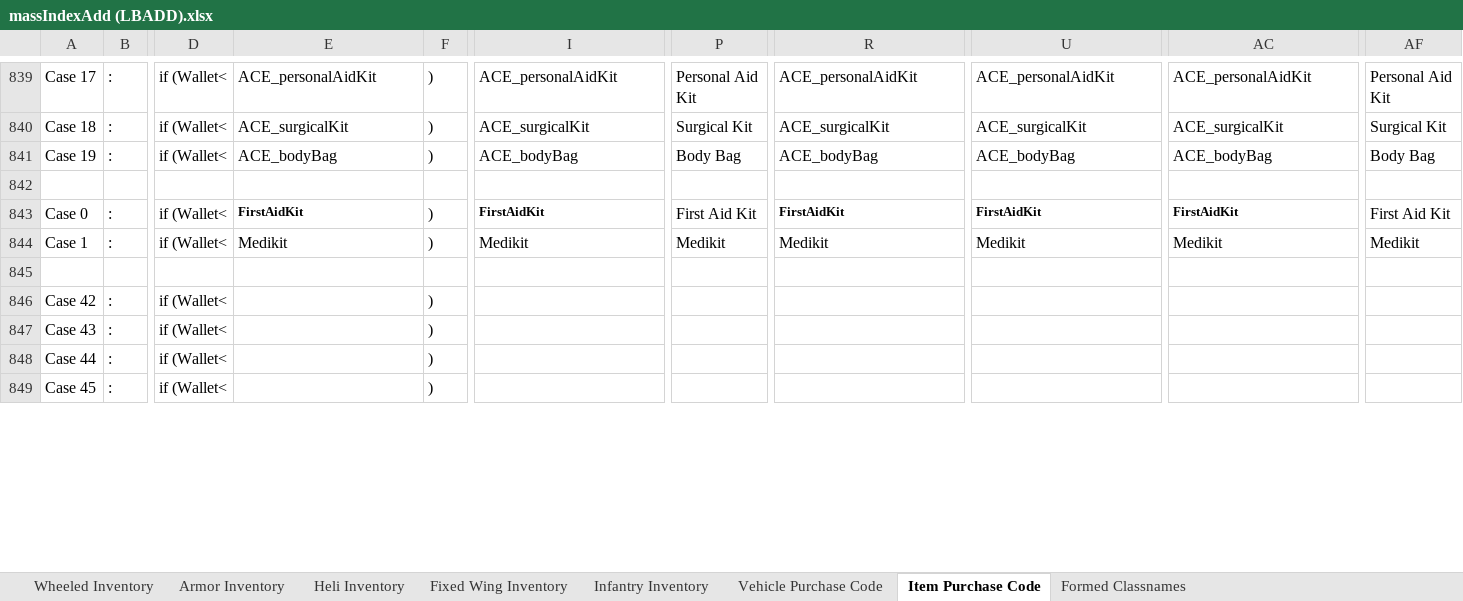
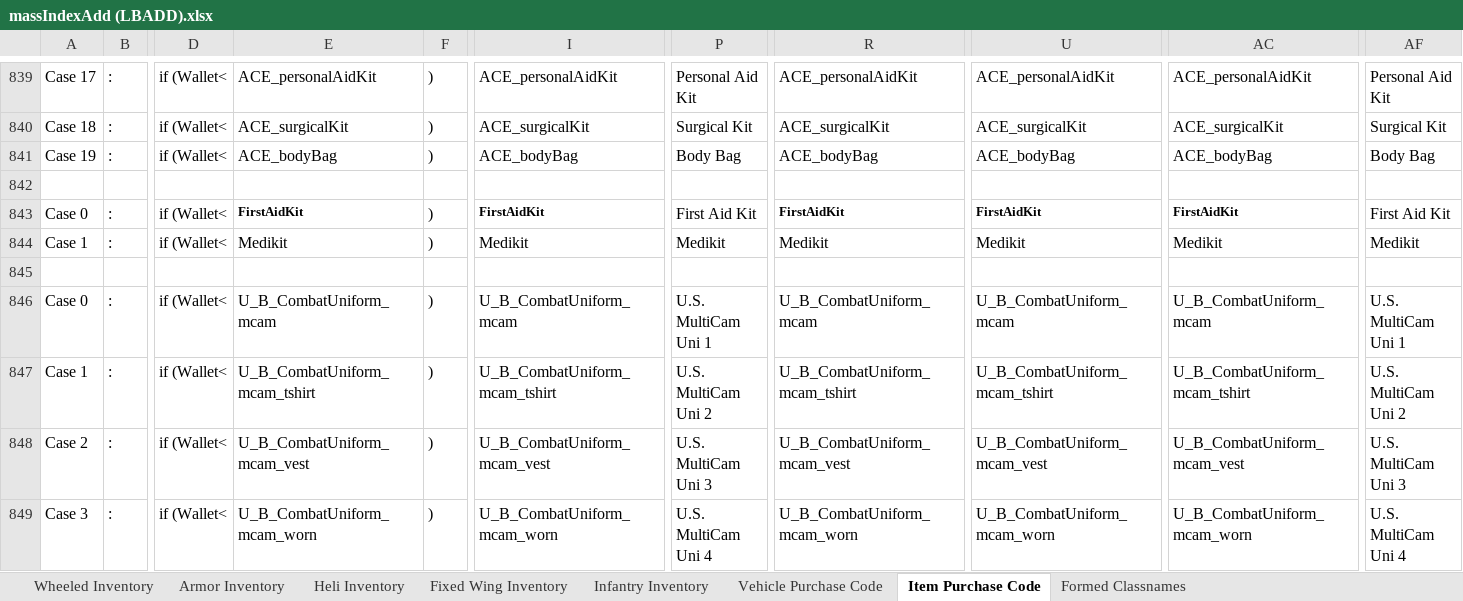
Before and after one commit to TMNFr33d0m/A3M-PMC-Simulator, an Excel workbook: Mass Code Gen Tables/massIndexAdd (LBADD).xlsx, sheet Item Purchase Code, drawn as a sheet; only a part is shown, gaps mark what is left out; values as stored, in another font and other column widths than the file's, no borders; the diff covers the shown part only; the diff names each change by its address in the sheet, - before the commit and + after, or states it on an @@ line.

Commit message:
Milestone - Store Completion | Other Shit too.
Ticket #2 Fixes,
Added Uniform category to store, added RHS uniforms also [Store
completed]
added RHS helicopters to fleet mgmt [Store Completed]
added dual layer medical slots (Medical Staff vs. Surgeon) - for ACE 3
advanced medical functions
Changed base char to NATO Rifleman unarmed.
Moved Initial respawn position into OPSG HQ.

```diff
--- a/Mass Code Gen Tables/massIndexAdd (LBADD).xlsx (sheet Item Purchase Code)
+++ b/Mass Code Gen Tables/massIndexAdd (LBADD).xlsx (sheet Item Purchase Code)
-A846: Case 42
+A846: Case 0
-E846: (empty)
+E846: U_B_CombatUniform_mcam
-I846: (empty)
+I846: U_B_CombatUniform_mcam
-P846: (empty)
+P846: U.S. MultiCam Uni 1
-R846: (empty)
+R846: U_B_CombatUniform_mcam
-U846: (empty)
+U846: U_B_CombatUniform_mcam
-AC846: (empty)
+AC846: U_B_CombatUniform_mcam
-AF846: (empty)
+AF846: U.S. MultiCam Uni 1
-A847: Case 43
+A847: Case 1
-E847: (empty)
+E847: U_B_CombatUniform_mcam_tshirt
-I847: (empty)
+I847: U_B_CombatUniform_mcam_tshirt
-P847: (empty)
+P847: U.S. MultiCam Uni 2
-R847: (empty)
+R847: U_B_CombatUniform_mcam_tshirt
-U847: (empty)
+U847: U_B_CombatUniform_mcam_tshirt
-AC847: (empty)
+AC847: U_B_CombatUniform_mcam_tshirt
-AF847: (empty)
+AF847: U.S. MultiCam Uni 2
-A848: Case 44
+A848: Case 2
-E848: (empty)
+E848: U_B_CombatUniform_mcam_vest
-I848: (empty)
+I848: U_B_CombatUniform_mcam_vest
-P848: (empty)
+P848: U.S. MultiCam Uni 3
-R848: (empty)
+R848: U_B_CombatUniform_mcam_vest
-U848: (empty)
+U848: U_B_CombatUniform_mcam_vest
-AC848: (empty)
+AC848: U_B_CombatUniform_mcam_vest
-AF848: (empty)
+AF848: U.S. MultiCam Uni 3
-A849: Case 45
+A849: Case 3
-E849: (empty)
+E849: U_B_CombatUniform_mcam_worn
-I849: (empty)
+I849: U_B_CombatUniform_mcam_worn
-P849: (empty)
+P849: U.S. MultiCam Uni 4
-R849: (empty)
+R849: U_B_CombatUniform_mcam_worn
-U849: (empty)
+U849: U_B_CombatUniform_mcam_worn
-AC849: (empty)
+AC849: U_B_CombatUniform_mcam_worn
-AF849: (empty)
+AF849: U.S. MultiCam Uni 4
```
Also changed, not shown: 2 added rows and 360 edited cells elsewhere in this sheet, sheet Infantry Inventory, 4 other files.
